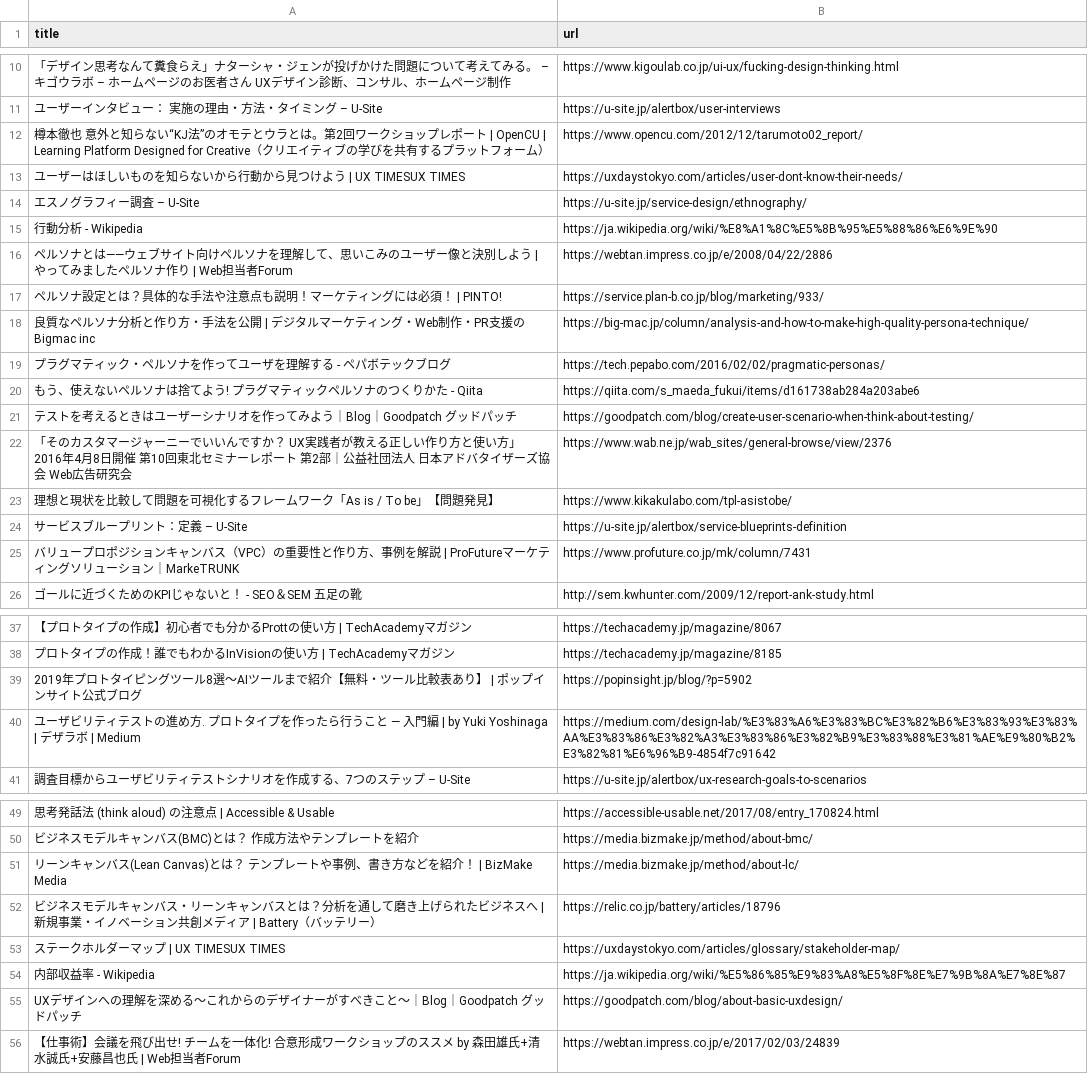
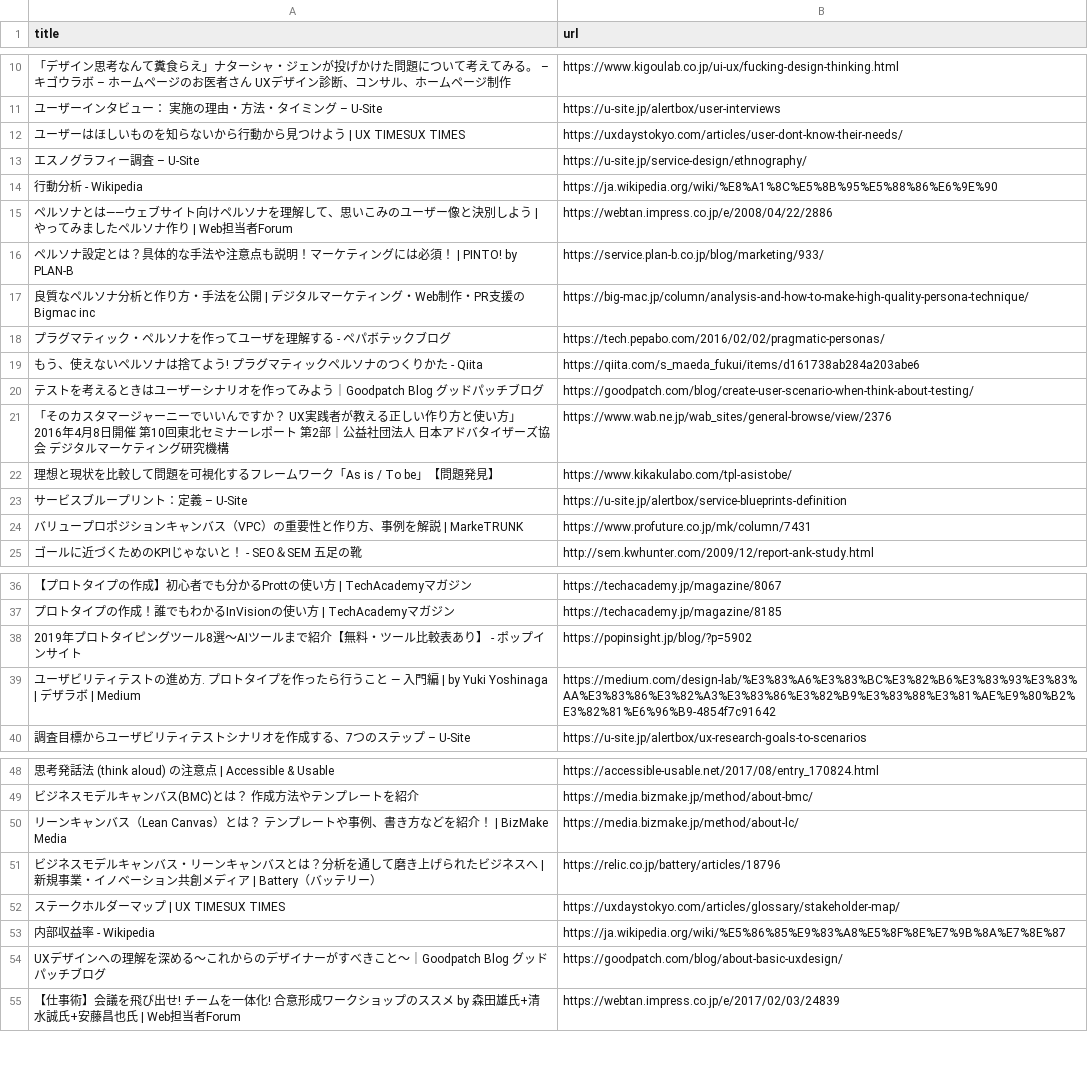
Before and after one commit to meti-dx-team/METI-Digital-Service-Playbook, a CSV file: reference.csv, drawn as a sheet; only a part is shown, gaps mark what is left out; removed rows and columns are numbered as before the commit, all else as after; the diff names each change by its address in the sheet, - before the commit and + after, or states it on an @@ line.

```diff
--- a/reference.csv
+++ b/reference.csv
-row 12: 樽本徹也 意外と知らない“KJ法”のオモテとウラとは。第2回ワークショップレポート | OpenCU | Learning Platform Designed for Creative（クリエイティブの学びを共有するプラットフォーム） | https://www.opencu.com/2012/12/tarumoto02_report/
-A16 (title): …！ | PINTO!
+A16 (title): …！ | PINTO! by PLAN-B
-A20 (title): …みよう｜Blog｜Goodpatch グッドパッチ
+A20 (title): …みよう｜Goodpatch Blog グッドパッチブログ
-A21 (title): …ズ協会 Web広告研究会
+A21 (title): …ズ協会 デジタルマーケティング研究機構
-A24 (title): …解説 | ProFutureマーケティングソリューション｜MarkeTRUNK
+A24 (title): …解説 | MarkeTRUNK
-A38 (title): …あり】 | ポップインサイト公式ブログ
+A38 (title): …あり】 - ポップインサイト
-A50 (title): …ャンバス(Lean Canvas)とは？…
+A50 (title): …ャンバス（Lean Canvas）とは？…
-A54 (title): …こと〜｜Blog｜Goodpatch グッドパッチ
+A54 (title): …こと〜｜Goodpatch Blog グッドパッチブログ
```
Also changed, not shown: 1 other file.
